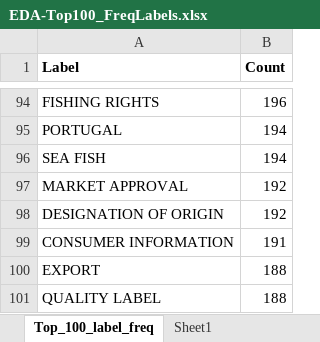
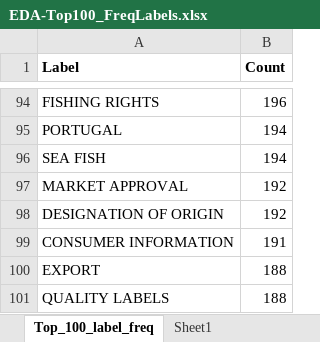
Before and after one commit to arthii17/Multi-Label-Classification-Eurlex, an Excel workbook: Exploratory Analysis/EDA-Top100_FreqLabels.xlsx, sheet Top_100_label_freq, drawn as a sheet; only a part is shown, gaps mark what is left out; values as stored, in another font and other column widths than the file's, no borders; charts and pictures not drawn; the diff names each change by its address in the sheet, - before the commit and + after, or states it on an @@ line.

Commit message:
Commit EA

```diff
--- a/Exploratory Analysis/EDA-Top100_FreqLabels.xlsx (sheet Top_100_label_freq)
+++ b/Exploratory Analysis/EDA-Top100_FreqLabels.xlsx (sheet Top_100_label_freq)
-A101 (Label): QUALITY LABEL
+A101 (Label): QUALITY LABELS
```
Also changed, not shown: charts or pictures.
